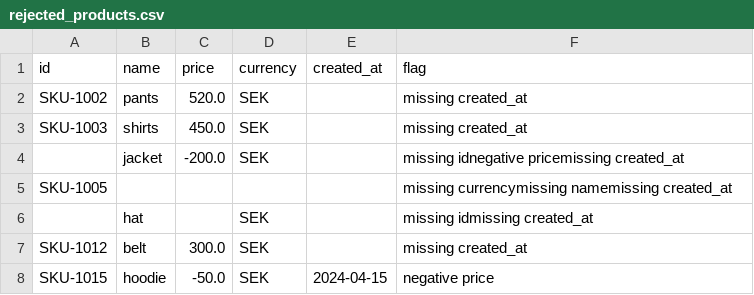
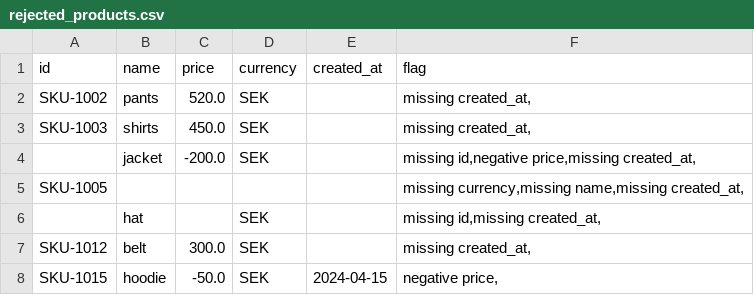
Before and after one commit to zmacken/Lab1_DataPlatform_Hannah_Zemack, a CSV file: rejected_products.csv, drawn as a sheet.

Commit message:
add: , in flag

```diff
--- a/rejected_products.csv
+++ b/rejected_products.csv
@@ -1,8 +1,8 @@
 id,name,price,currency,created_at,flag
-SKU-1002,pants,520.0,SEK,,missing created_at
-SKU-1003,shirts,450.0,SEK,,missing created_at
-,jacket,-200.0, SEK ,,missing idnegative pricemissing created_at
-SKU-1005,,,,,missing currencymissing namemissing created_at
-,hat,,SEK,,missing idmissing created_at
-SKU-1012,belt,300.0,SEK,,missing created_at
-SKU-1015,hoodie,-50.0,SEK,2024-04-15,negative price
+SKU-1002,pants,520.0,SEK,,"missing created_at,"
+SKU-1003,shirts,450.0,SEK,,"missing created_at,"
+,jacket,-200.0, SEK ,,"missing id,negative price,missing created_at,"
+SKU-1005,,,,,"missing currency,missing name,missing created_at,"
+,hat,,SEK,,"missing id,missing created_at,"
+SKU-1012,belt,300.0,SEK,,"missing created_at,"
+SKU-1015,hoodie,-50.0,SEK,2024-04-15,"negative price,"
```
Also changed, not shown: price_analysis.csv, 1 other file.
